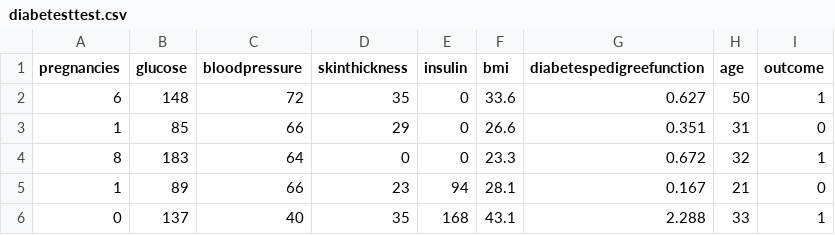
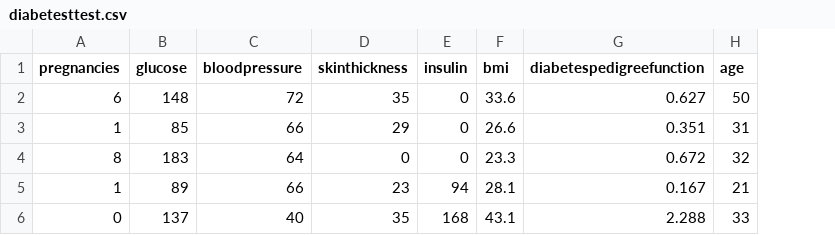
Before and after one commit to microsoft/dstoolkit-mlops-v2, a CSV file: model/diabetes/batch_test_data/diabetesttest.csv, drawn as a sheet; the diff names each change by its address in the sheet, - before the commit and + after, or states it on an @@ line.

Commit message:
fix diabet test file

```diff
--- a/model/diabetes/batch_test_data/diabetesttest.csv
+++ b/model/diabetes/batch_test_data/diabetesttest.csv
-column I (outcome), rows 2-6: 1 | 0 | 1 | 0 | 1
```
